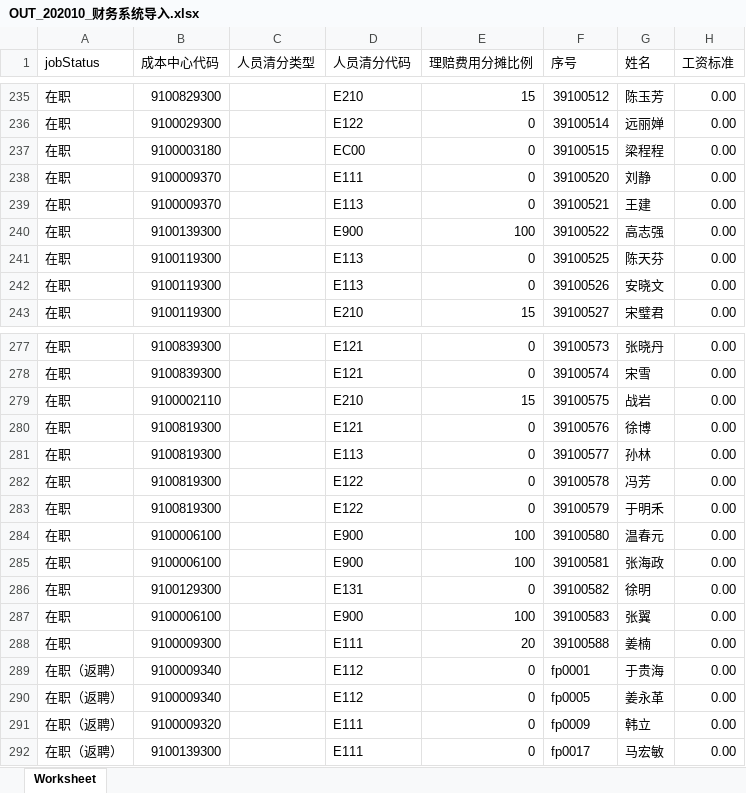
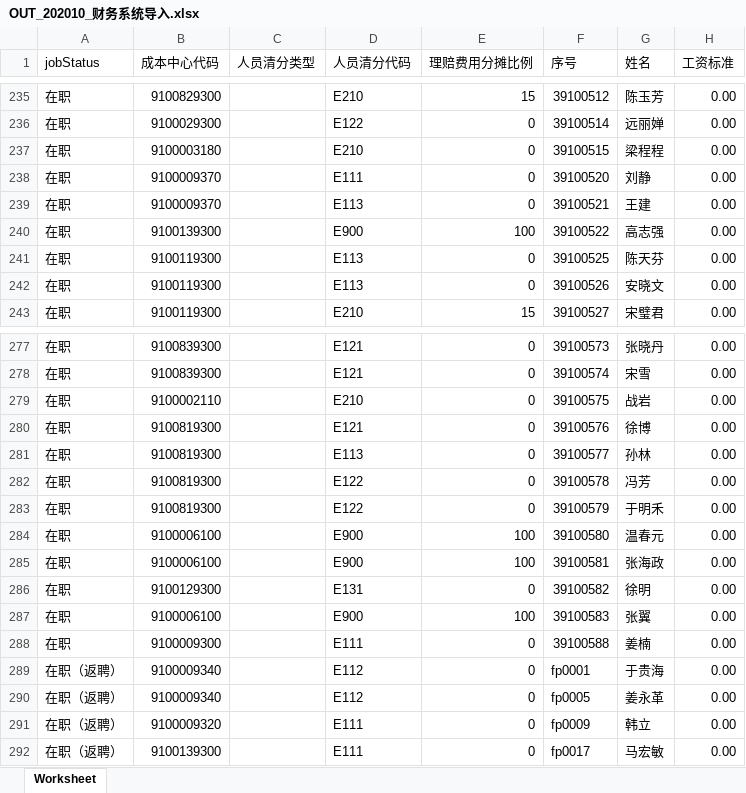
Before and after one commit to merries711/salaryDev, an Excel workbook: ExcelFiles/202010/OUT_202010_财务系统导入.xlsx, sheet Worksheet, drawn as a sheet; only a part is shown, gaps mark what is left out; values as stored, in another font and other column widths than the file's, no borders; the diff covers the shown part only; the diff names each change by its address in the sheet, - before the commit and + after, or states it on an @@ line.

```diff
--- a/ExcelFiles/202010/OUT_202010_财务系统导入.xlsx (sheet Worksheet)
+++ b/ExcelFiles/202010/OUT_202010_财务系统导入.xlsx (sheet Worksheet)
-D237 (人员清分代码): EC00
+D237 (人员清分代码): E210
-E279 (理赔费用分摊比例): 15
+E279 (理赔费用分摊比例): 0
-E288 (理赔费用分摊比例): 20
+E288 (理赔费用分摊比例): 0
```
Also changed, not shown: 87 edited cells elsewhere in this sheet, 2 other files.
